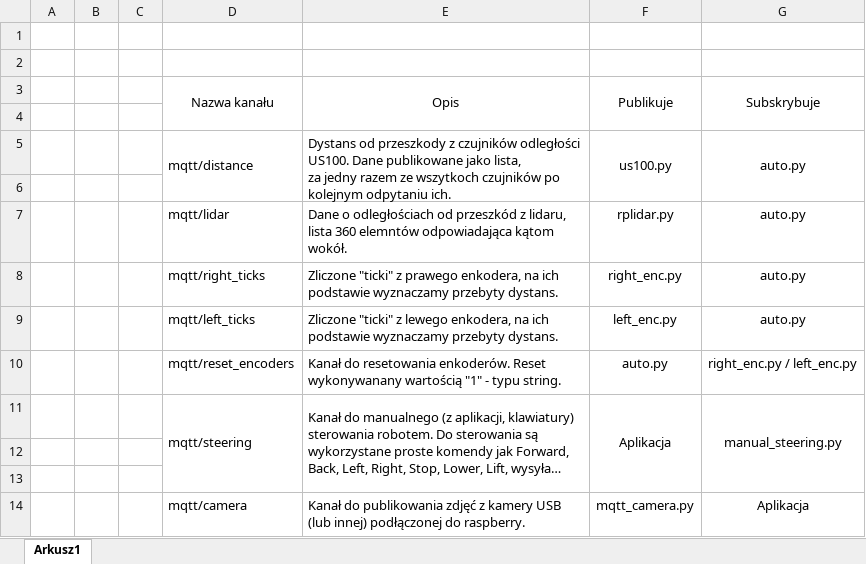
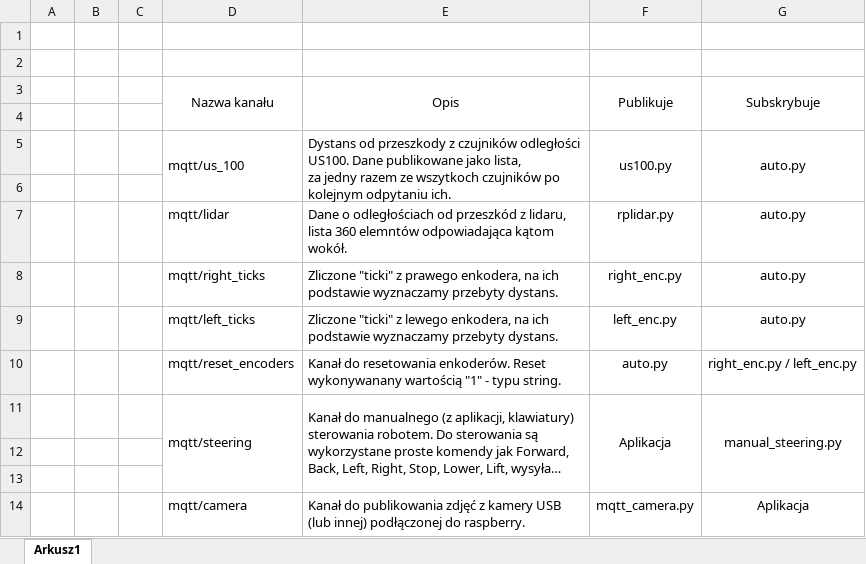
Before and after one commit to mgarczyk/moving-platform, an Excel workbook: Dokumentacja/MQTT_kanaly.xlsx, sheet Arkusz1, drawn as a sheet; long unchanged cells end in …; values as stored, in another font and other column widths than the file's, no borders; the diff names each change by its address in the sheet, - before the commit and + after, or states it on an @@ line.

Commit message:
Names changes.

```diff
--- a/Dokumentacja/MQTT_kanaly.xlsx (sheet Arkusz1)
+++ b/Dokumentacja/MQTT_kanaly.xlsx (sheet Arkusz1)
-D5 (Nazwa kanału): mqtt/distance
+D5 (Nazwa kanału): mqtt/us_100
```
